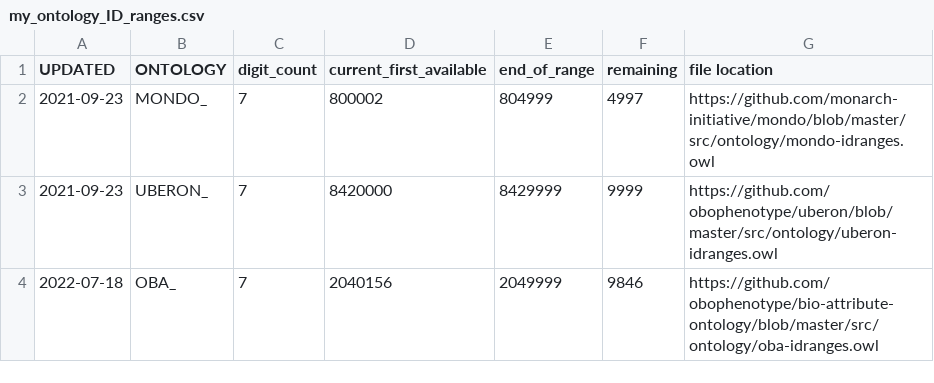
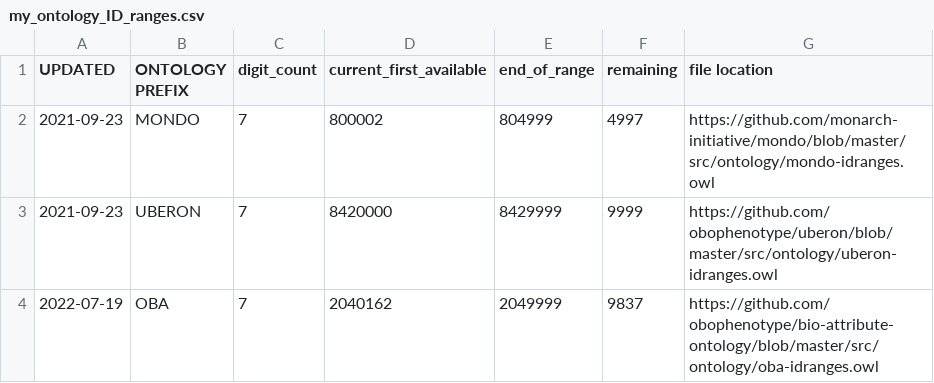
Before and after one commit to rays22/curation-tools, a CSV file: my_ontology_ID_ranges.csv, drawn as a sheet.

Commit message:
Update ontology ID ranges

```diff
--- a/my_ontology_ID_ranges.csv
+++ b/my_ontology_ID_ranges.csv
@@ -1,4 +1,4 @@
-UPDATED,ONTOLOGY,digit_count,current_first_available,end_of_range,remaining,file location
-2021-09-23,MONDO_,7,800002,804999,4997,https://github.com/monarch-initiative/mondo/blob/master/src/ontology/mondo-idranges.owl
-2021-09-23,UBERON_,7,8420000,8429999,9999,https://github.com/obophenotype/uberon/blob/master/src/ontology/uberon-idranges.owl
-2022-07-18,OBA_,7,2040156,2049999,9846,https://github.com/obophenotype/bio-attribute-ontology/blob/master/src/ontology/oba-idranges.owl
+UPDATED,ONTOLOGY PREFIX,digit_count,current_first_available,end_of_range,remaining,file location
+2021-09-23,MONDO,7,800002,804999,4997,https://github.com/monarch-initiative/mondo/blob/master/src/ontology/mondo-idranges.owl
+2021-09-23,UBERON,7,8420000,8429999,9999,https://github.com/obophenotype/uberon/blob/master/src/ontology/uberon-idranges.owl
+2022-07-19,OBA,7,2040162,2049999,9837,https://github.com/obophenotype/bio-attribute-ontology/blob/master/src/ontology/oba-idranges.owl
```
